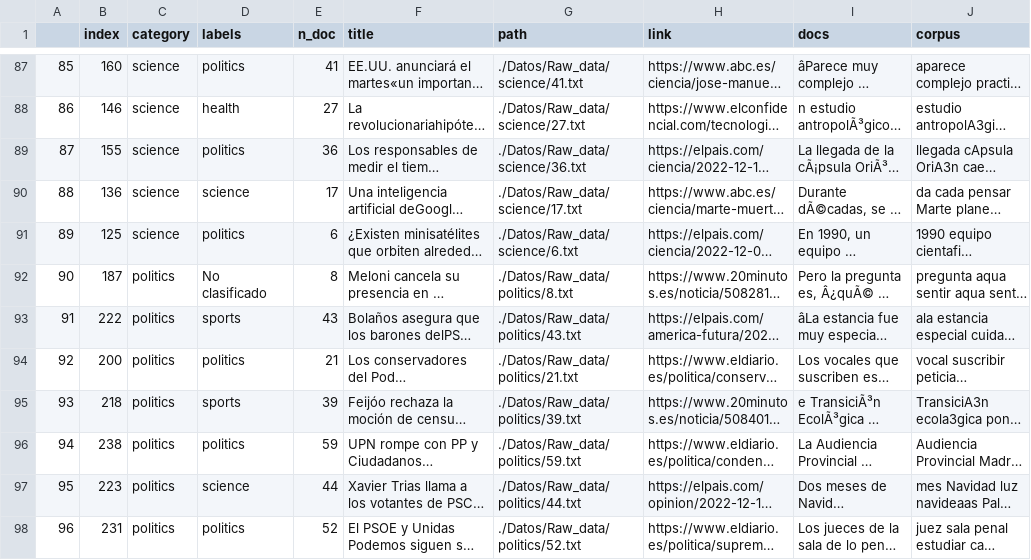
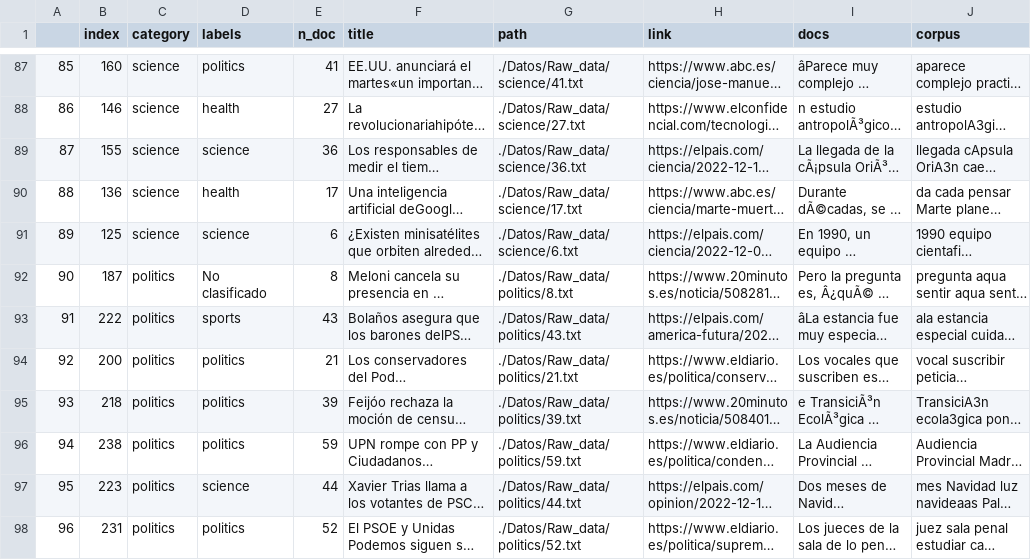
Before and after one commit to Dacarpe03/TextClassification, a CSV file: Scripts/a.csv, drawn as a sheet; only a part is shown, gaps mark what is left out; long unchanged cells end in …; the diff covers the shown part only; the diff names each change by its address in the sheet, - before the commit and + after, or states it on an @@ line.

```diff
--- a/Scripts/a.csv
+++ b/Scripts/a.csv
-D89 (labels): politics
+D89 (labels): science
-D90 (labels): science
+D90 (labels): health
-D91 (labels): politics
+D91 (labels): science
-D95 (labels): sports
+D95 (labels): politics
```
Also changed, not shown: 19 edited cells elsewhere in this file, 1 other file.
